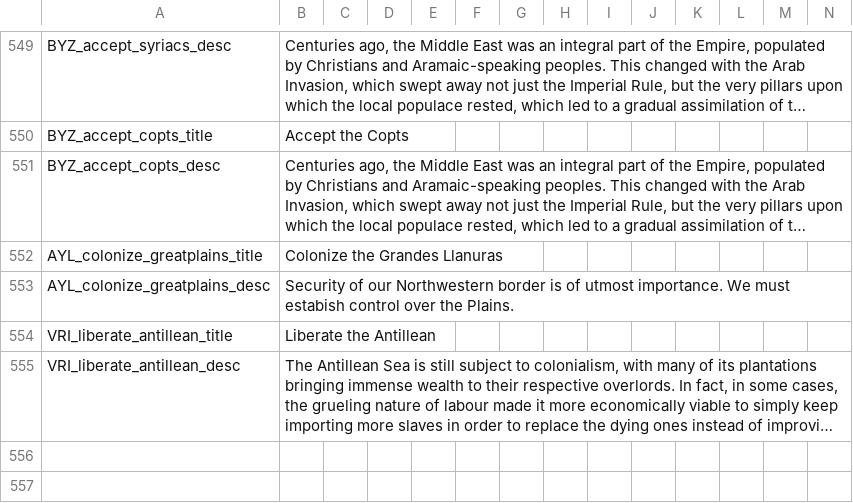
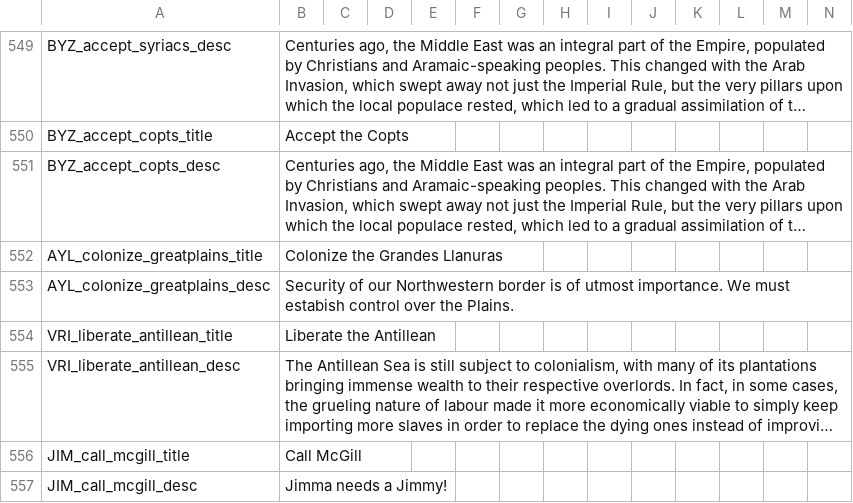
Before and after one commit to vimpelis/The-Komneniad, a CSV file: The Komneniad/localisation/Komneniad_Decisions.csv, drawn as a sheet; only a part is shown, gaps mark what is left out; long unchanged cells end in …; the diff names each change by its address in the sheet, - before the commit and + after, or states it on an @@ line.

```diff
--- a/The Komneniad/localisation/Komneniad_Decisions.csv
+++ b/The Komneniad/localisation/Komneniad_Decisions.csv
+row 556: JIM_call_mcgill_title | Call McGill
+row 557: JIM_call_mcgill_desc | Jimma needs a Jimmy!
```
Also changed, not shown: The Komneniad/localisation/Komneniad_Main.csv, 23 other files.
